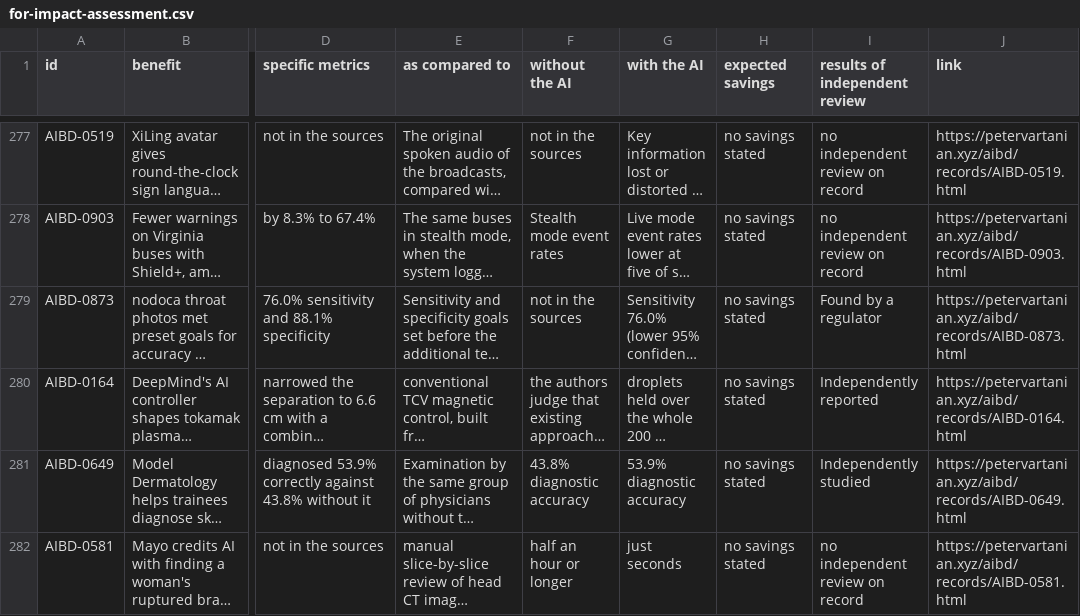
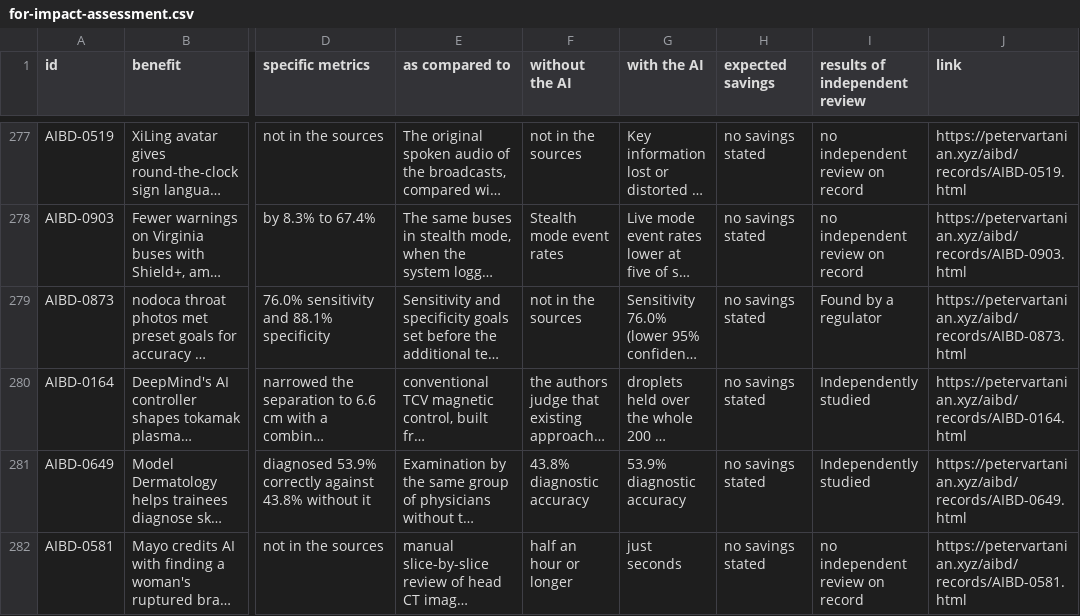
Before and after one commit to petervartanian/aibd-data, a CSV file: for-impact-assessment.csv, drawn as a sheet; only a part is shown, gaps mark what is left out; long unchanged cells end in …; the diff covers the shown part only; the diff names each change by its address in the sheet, - before the commit and + after, or states it on an @@ line.

```diff
--- a/for-impact-assessment.csv
+++ b/for-impact-assessment.csv
-I280 (results of independent review): Independently reported
+I280 (results of independent review): Independently studied
```
Also changed, not shown: 11 added rows, 3 moved rows and 8 edited cells elsewhere in this file, adyt.csv, chanticleer.csv, 20 other files.
